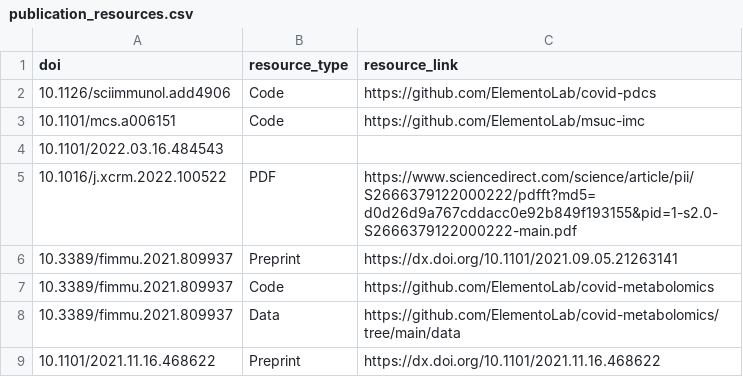
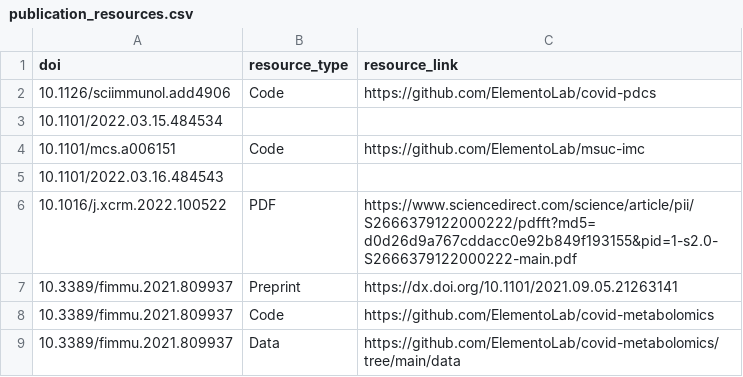
Before and after one commit to afrendeiro/cv, a CSV file: publication_resources.csv, drawn as a sheet; only a part is shown; the shorter side is filled out with more unchanged rows; the diff names each change by its address in the sheet, - before the commit and + after, or states it on an @@ line.

Commit message:
update publications

```diff
--- a/publication_resources.csv
+++ b/publication_resources.csv
+row 3: 10.1101/2022.03.15.484534
```
Also changed, not shown: publications.csv, 2 other files.
